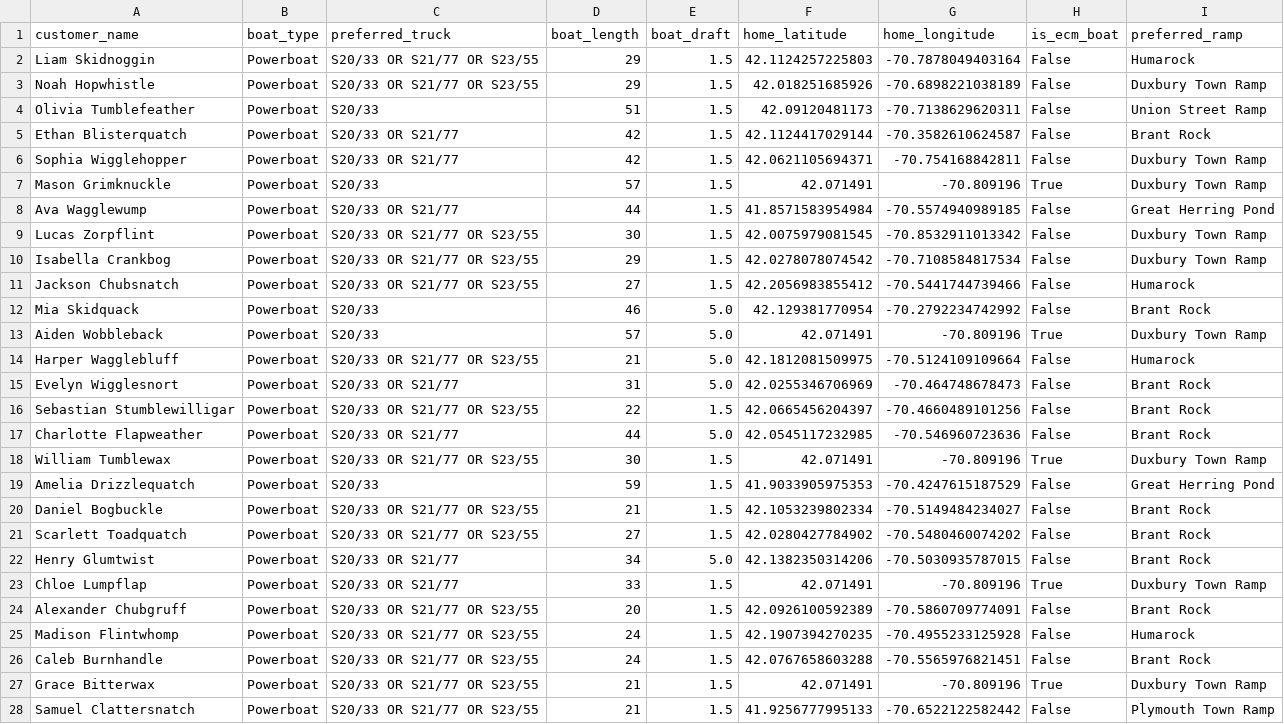
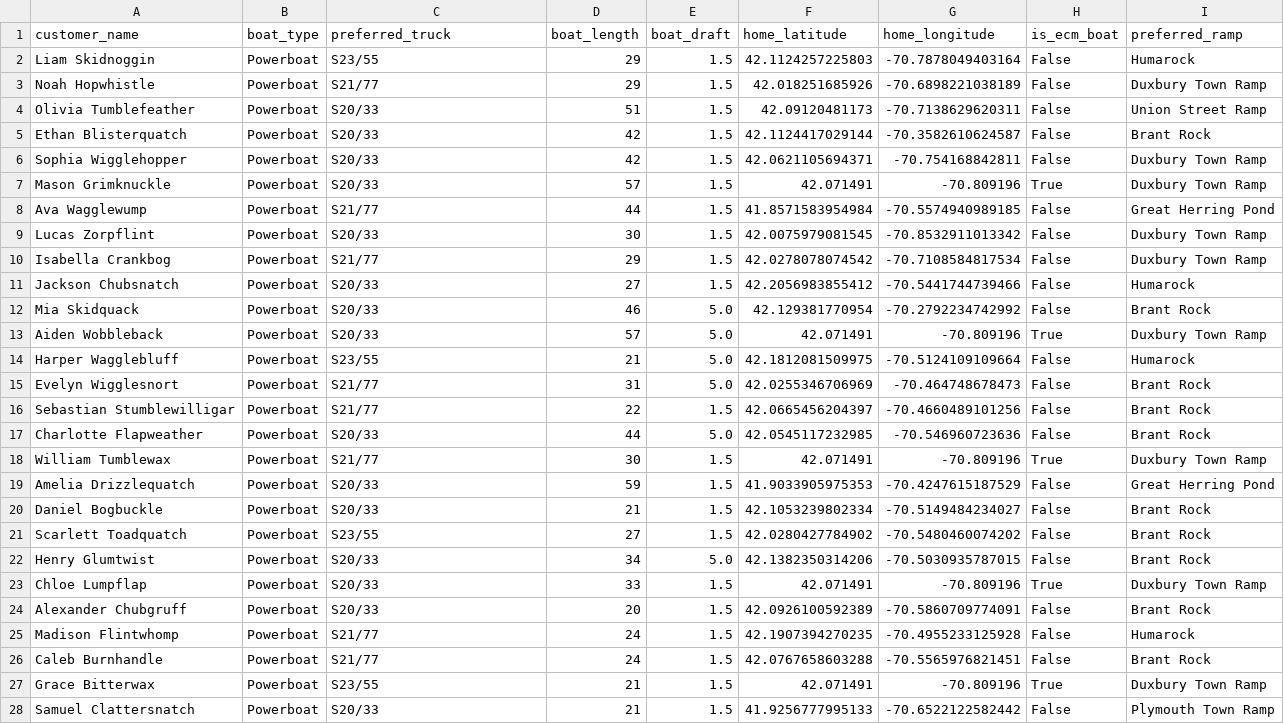
Before and after one commit to jfkarle/.streamlit, a CSV file: ECM Sample Cust.csv, drawn as a sheet; only a part is shown; the diff covers the shown part only.

Commit message:
Update ECM Sample Cust.csv

```diff
--- a/ECM Sample Cust.csv
+++ b/ECM Sample Cust.csv
@@ -1,28 +1,28 @@
 customer_name,boat_type,preferred_truck,boat_length,boat_draft,home_latitude,home_longitude,is_ecm_boat,preferred_ramp
-Liam Skidnoggin,Powerboat,S20/33 OR S21/77 OR S23/55,29,1.5,42.1124257225803,-70.7878049403164,False,Humarock
-Noah Hopwhistle,Powerboat,S20/33 OR S21/77 OR S23/55,29,1.5,42.018251685926,-70.6898221038189,False,Duxbury Town Ramp
+Liam Skidnoggin,Powerboat,S23/55,29,1.5,42.1124257225803,-70.7878049403164,False,Humarock
+Noah Hopwhistle,Powerboat,S21/77,29,1.5,42.018251685926,-70.6898221038189,False,Duxbury Town Ramp
 Olivia Tumblefeather,Powerboat,S20/33,51,1.5,42.09120481173,-70.7138629620311,False,Union Street Ramp
-Ethan Blisterquatch,Powerboat,S20/33 OR S21/77,42,1.5,42.1124417029144,-70.3582610624587,False,Brant Rock
-Sophia Wigglehopper,Powerboat,S20/33 OR S21/77,42,1.5,42.0621105694371,-70.754168842811,False,Duxbury Town Ramp
+Ethan Blisterquatch,Powerboat,S20/33,42,1.5,42.1124417029144,-70.3582610624587,False,Brant Rock
+Sophia Wigglehopper,Powerboat,S20/33,42,1.5,42.0621105694371,-70.754168842811,False,Duxbury Town Ramp
 Mason Grimknuckle,Powerboat,S20/33,57,1.5,42.071491,-70.809196,True,Duxbury Town Ramp
-Ava Wagglewump,Powerboat,S20/33 OR S21/77,44,1.5,41.8571583954984,-70.5574940989185,False,Great Herring Pond
-Lucas Zorpflint,Powerboat,S20/33 OR S21/77 OR S23/55,30,1.5,42.0075979081545,-70.8532911013342,False,Duxbury Town Ramp
-Isabella Crankbog,Powerboat,S20/33 OR S21/77 OR S23/55,29,1.5,42.0278078074542,-70.7108584817534,False,Duxbury Town Ramp
-Jackson Chubsnatch,Powerboat,S20/33 OR S21/77 OR S23/55,27,1.5,42.2056983855412,-70.5441744739466,False,Humarock
+Ava Wagglewump,Powerboat,S21/77,44,1.5,41.8571583954984,-70.5574940989185,False,Great Herring Pond
+Lucas Zorpflint,Powerboat,S20/33,30,1.5,42.0075979081545,-70.8532911013342,False,Duxbury Town Ramp
+Isabella Crankbog,Powerboat,S21/77,29,1.5,42.0278078074542,-70.7108584817534,False,Duxbury Town Ramp
+Jackson Chubsnatch,Powerboat,S20/33,27,1.5,42.2056983855412,-70.5441744739466,False,Humarock
 Mia Skidquack,Powerboat,S20/33,46,5.0,42.129381770954,-70.2792234742992,False,Brant Rock
 Aiden Wobbleback,Powerboat,S20/33,57,5.0,42.071491,-70.809196,True,Duxbury Town Ramp
-Harper Wagglebluff,Powerboat,S20/33 OR S21/77 OR S23/55,21,5.0,42.1812081509975,-70.5124109109664,False,Humarock
-Evelyn Wigglesnort,Powerboat,S20/33 OR S21/77,31,5.0,42.0255346706969,-70.464748678473,False,Brant Rock
-Sebastian Stumblewilligar,Powerboat,S20/33 OR S21/77 OR S23/55,22,1.5,42.0665456204397,-70.4660489101256,False,Brant Rock
-Charlotte Flapweather,Powerboat,S20/33 OR S21/77,44,5.0,42.0545117232985,-70.546960723636,False,Brant Rock
-William Tumblewax,Powerboat,S20/33 OR S21/77 OR S23/55,30,1.5,42.071491,-70.809196,True,Duxbury Town Ramp
+Harper Wagglebluff,Powerboat,S23/55,21,5.0,42.1812081509975,-70.5124109109664,False,Humarock
+Evelyn Wigglesnort,Powerboat,S21/77,31,5.0,42.0255346706969,-70.464748678473,False,Brant Rock
+Sebastian Stumblewilligar,Powerboat,S21/77,22,1.5,42.0665456204397,-70.4660489101256,False,Brant Rock
+Charlotte Flapweather,Powerboat,S20/33,44,5.0,42.0545117232985,-70.546960723636,False,Brant Rock
+William Tumblewax,Powerboat,S21/77,30,1.5,42.071491,-70.809196,True,Duxbury Town Ramp
 Amelia Drizzlequatch,Powerboat,S20/33,59,1.5,41.9033905975353,-70.4247615187529,False,Great Herring Pond
-Daniel Bogbuckle,Powerboat,S20/33 OR S21/77 OR S23/55,21,1.5,42.1053239802334,-70.5149484234027,False,Brant Rock
-Scarlett Toadquatch,Powerboat,S20/33 OR S21/77 OR S23/55,27,1.5,42.0280427784902,-70.5480460074202,False,Brant Rock
-Henry Glumtwist,Powerboat,S20/33 OR S21/77,34,5.0,42.1382350314206,-70.5030935787015,False,Brant Rock
-Chloe Lumpflap,Powerboat,S20/33 OR S21/77,33,1.5,42.071491,-70.809196,True,Duxbury Town Ramp
-Alexander Chubgruff,Powerboat,S20/33 OR S21/77 OR S23/55,20,1.5,42.0926100592389,-70.5860709774091,False,Brant Rock
-Madison Flintwhomp,Powerboat,S20/33 OR S21/77 OR S23/55,24,1.5,42.1907394270235,-70.4955233125928,False,Humarock
-Caleb Burnhandle,Powerboat,S20/33 OR S21/77 OR S23/55,24,1.5,42.0767658603288,-70.5565976821451,False,Brant Rock
-Grace Bitterwax,Powerboat,S20/33 OR S21/77 OR S23/55,21,1.5,42.071491,-70.809196,True,Duxbury Town Ramp
-Samuel Clattersnatch,Powerboat,S20/33 OR S21/77 OR S23/55,21,1.5,41.9256777995133,-70.6522122582442,False,Plymouth Town Ramp
+Daniel Bogbuckle,Powerboat,S20/33,21,1.5,42.1053239802334,-70.5149484234027,False,Brant Rock
+Scarlett Toadquatch,Powerboat,S23/55,27,1.5,42.0280427784902,-70.5480460074202,False,Brant Rock
+Henry Glumtwist,Powerboat,S20/33,34,5.0,42.1382350314206,-70.5030935787015,False,Brant Rock
+Chloe Lumpflap,Powerboat,S20/33,33,1.5,42.071491,-70.809196,True,Duxbury Town Ramp
+Alexander Chubgruff,Powerboat,S20/33,20,1.5,42.0926100592389,-70.5860709774091,False,Brant Rock
+Madison Flintwhomp,Powerboat,S21/77,24,1.5,42.1907394270235,-70.4955233125928,False,Humarock
+Caleb Burnhandle,Powerboat,S21/77,24,1.5,42.0767658603288,-70.5565976821451,False,Brant Rock
+Grace Bitterwax,Powerboat,S23/55,21,1.5,42.071491,-70.809196,True,Duxbury Town Ramp
+Samuel Clattersnatch,Powerboat,S20/33,21,1.5,41.9256777995133,-70.6522122582442,False,Plymouth Town Ramp
```
Also changed, not shown: 135 edited cells elsewhere in this file.
